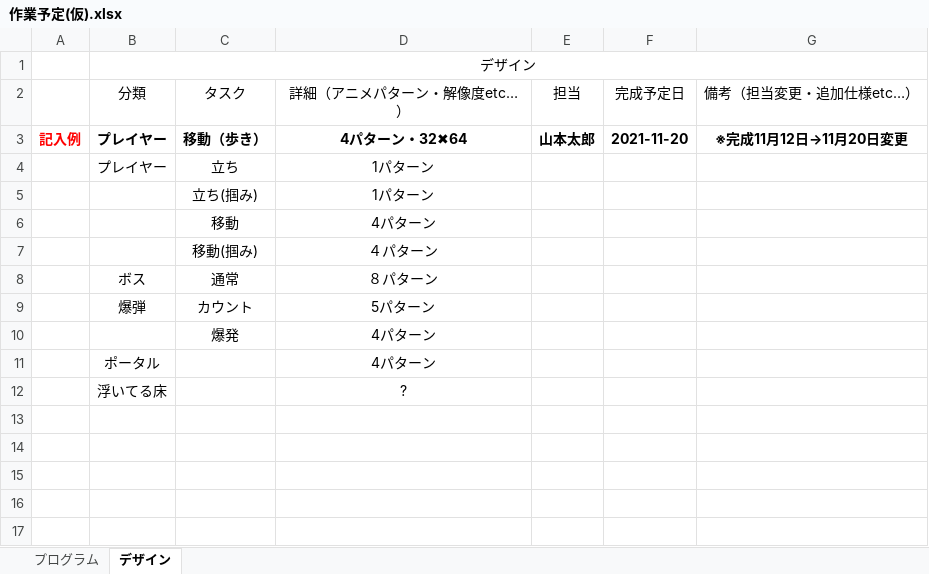
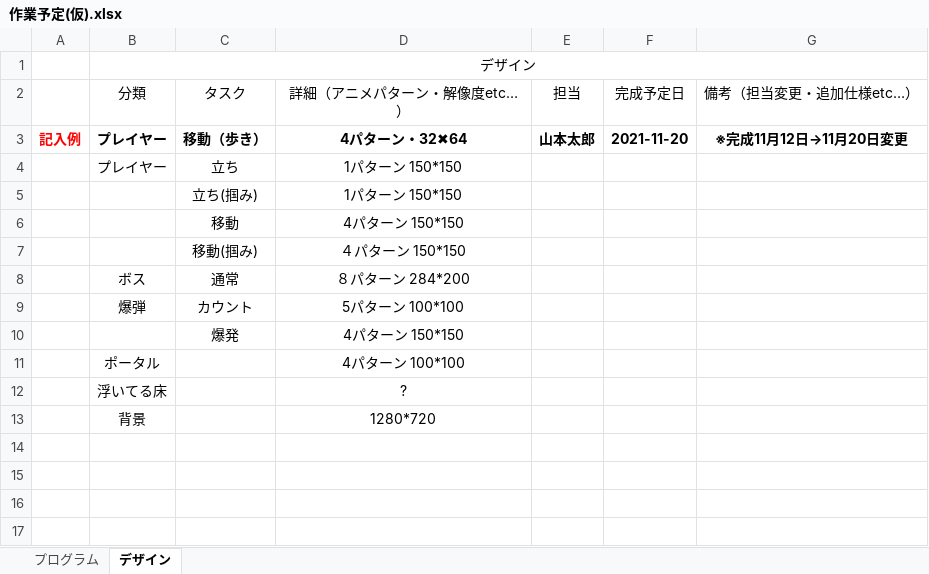
Before and after one commit to KingClub7/TeamSeisaku, an Excel workbook: 作業予定(仮).xlsx, sheet デザイン, drawn as a sheet; only a part is shown; values as stored, in another font and other column widths than the file's, no borders; conditional formats not drawn; the diff names each change by its address in the sheet, - before the commit and + after, or states it on an @@ line.

Commit message:
Update 作業予定(仮).xlsx

```diff
--- a/作業予定(仮).xlsx (sheet デザイン)
+++ b/作業予定(仮).xlsx (sheet デザイン)
-D4:D5: 1パターン
+D4:D5: 1パターン 150*150
-D6: 4パターン
+D6: 4パターン 150*150
-D7: ４パターン
+D7: ４パターン 150*150
-D8: ８パターン
+D8: ８パターン 284*200
-D9: 5パターン
+D9: 5パターン 100*100
-D10: 4パターン
+D10: 4パターン 150*150
-D11: 4パターン
+D11: 4パターン 100*100
-row 13: (empty)
+row 13:  | 背景 |  | 1280*720
```
